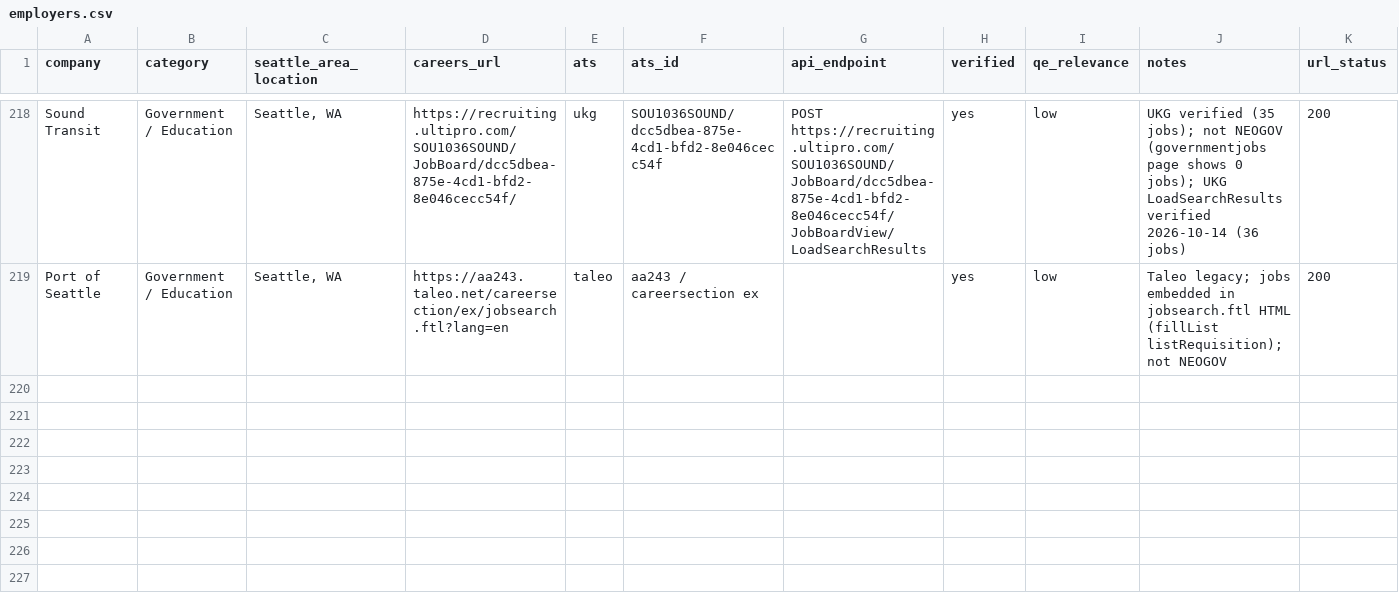
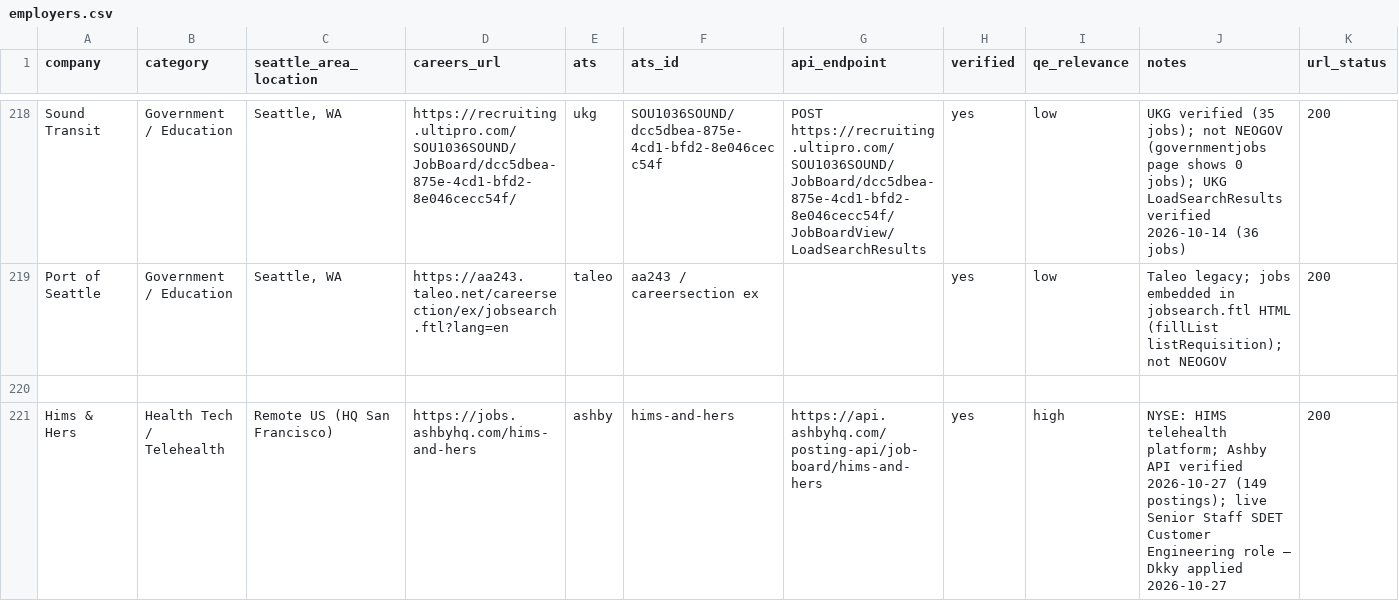
Before and after one commit to dkkyai/job-fit-apply-ai, a CSV file: services/job-fit-apply-ai-watchlist/tools/employers.csv, drawn as a sheet; only a part is shown, gaps mark what is left out; rows hold the shown columns only; the diff names each change by its address in the sheet, - before the commit and + after, or states it on an @@ line.

Commit message:
watchlist: add Hims & Hers (Ashby) to employers.csv

```diff
--- a/services/job-fit-apply-ai-watchlist/tools/employers.csv
+++ b/services/job-fit-apply-ai-watchlist/tools/employers.csv
+row 220: (empty)
+row 221: Hims & Hers | Health Tech / Telehealth | Remote US (HQ San Francisco) | https://jobs.ashbyhq.com/hims-and-hers | ashby | hims-and-hers | https://api.ashbyhq.com/posting-api/job-board/hims-and-hers | yes | high | NYSE: HIMS telehealth platform; Ashby API verified 2026-10-27 (149 postings); live Senior Staff SDET Customer Engineering role — Dkky applied 2026-10-27 | 200
```
